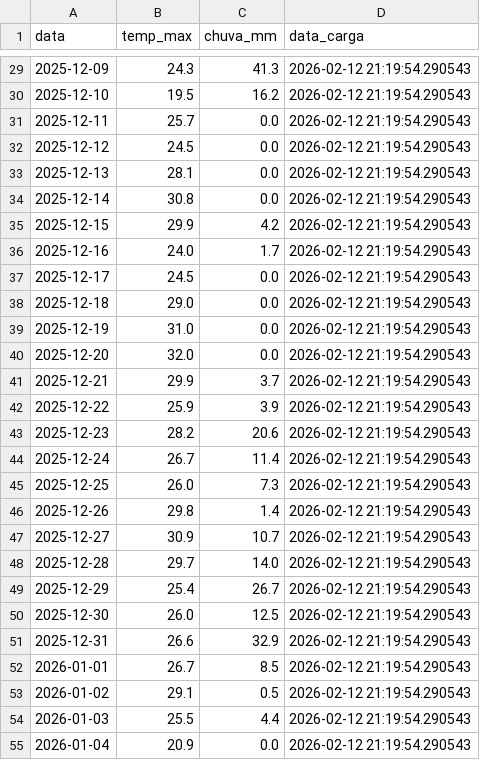
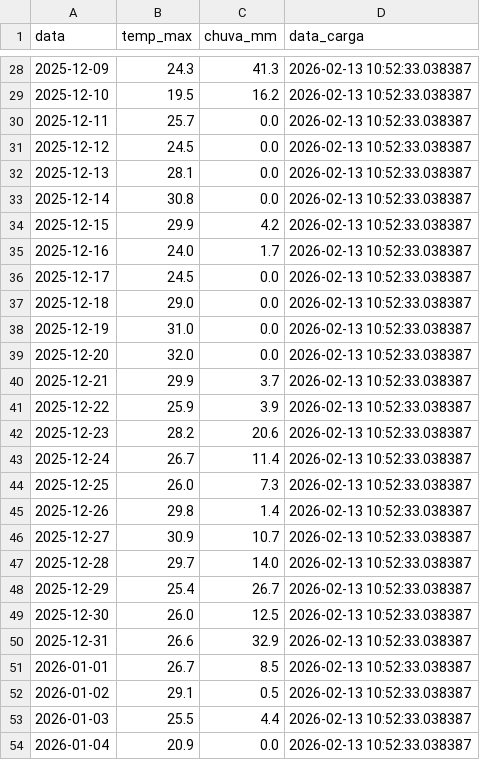
Before and after one commit to henriquereolonpain-sys/monitor-clima-pf, a CSV file: clima_historico_90dias.csv, drawn as a sheet; only a part is shown, gaps mark what is left out; the diff covers the shown part only.

```diff
--- a/clima_historico_90dias.csv
+++ b/clima_historico_90dias.csv
@@ -29,27 +28,27 @@ data,temp_max,chuva_mm,data_carga
-2025-12-09,24.3,41.3,2026-02-12 21:19:54.290543
-2025-12-10,19.5,16.2,2026-02-12 21:19:54.290543
-2025-12-11,25.7,0.0,2026-02-12 21:19:54.290543
-2025-12-12,24.5,0.0,2026-02-12 21:19:54.290543
-2025-12-13,28.1,0.0,2026-02-12 21:19:54.290543
-2025-12-14,30.8,0.0,2026-02-12 21:19:54.290543
-2025-12-15,29.9,4.2,2026-02-12 21:19:54.290543
-2025-12-16,24.0,1.7,2026-02-12 21:19:54.290543
-2025-12-17,24.5,0.0,2026-02-12 21:19:54.290543
-2025-12-18,29.0,0.0,2026-02-12 21:19:54.290543
-2025-12-19,31.0,0.0,2026-02-12 21:19:54.290543
-2025-12-20,32.0,0.0,2026-02-12 21:19:54.290543
-2025-12-21,29.9,3.7,2026-02-12 21:19:54.290543
-2025-12-22,25.9,3.9,2026-02-12 21:19:54.290543
-2025-12-23,28.2,20.6,2026-02-12 21:19:54.290543
-2025-12-24,26.7,11.4,2026-02-12 21:19:54.290543
-2025-12-25,26.0,7.3,2026-02-12 21:19:54.290543
-2025-12-26,29.8,1.4,2026-02-12 21:19:54.290543
-2025-12-27,30.9,10.7,2026-02-12 21:19:54.290543
-2025-12-28,29.7,14.0,2026-02-12 21:19:54.290543
-2025-12-29,25.4,26.7,2026-02-12 21:19:54.290543
-2025-12-30,26.0,12.5,2026-02-12 21:19:54.290543
-2025-12-31,26.6,32.9,2026-02-12 21:19:54.290543
-2026-01-01,26.7,8.5,2026-02-12 21:19:54.290543
-2026-01-02,29.1,0.5,2026-02-12 21:19:54.290543
-2026-01-03,25.5,4.4,2026-02-12 21:19:54.290543
-2026-01-04,20.9,0.0,2026-02-12 21:19:54.290543
+2025-12-09,24.3,41.3,2026-02-13 10:52:33.038387
+2025-12-10,19.5,16.2,2026-02-13 10:52:33.038387
+2025-12-11,25.7,0.0,2026-02-13 10:52:33.038387
+2025-12-12,24.5,0.0,2026-02-13 10:52:33.038387
+2025-12-13,28.1,0.0,2026-02-13 10:52:33.038387
+2025-12-14,30.8,0.0,2026-02-13 10:52:33.038387
+2025-12-15,29.9,4.2,2026-02-13 10:52:33.038387
+2025-12-16,24.0,1.7,2026-02-13 10:52:33.038387
+2025-12-17,24.5,0.0,2026-02-13 10:52:33.038387
+2025-12-18,29.0,0.0,2026-02-13 10:52:33.038387
+2025-12-19,31.0,0.0,2026-02-13 10:52:33.038387
+2025-12-20,32.0,0.0,2026-02-13 10:52:33.038387
+2025-12-21,29.9,3.7,2026-02-13 10:52:33.038387
+2025-12-22,25.9,3.9,2026-02-13 10:52:33.038387
+2025-12-23,28.2,20.6,2026-02-13 10:52:33.038387
+2025-12-24,26.7,11.4,2026-02-13 10:52:33.038387
+2025-12-25,26.0,7.3,2026-02-13 10:52:33.038387
+2025-12-26,29.8,1.4,2026-02-13 10:52:33.038387
+2025-12-27,30.9,10.7,2026-02-13 10:52:33.038387
+2025-12-28,29.7,14.0,2026-02-13 10:52:33.038387
+2025-12-29,25.4,26.7,2026-02-13 10:52:33.038387
+2025-12-30,26.0,12.5,2026-02-13 10:52:33.038387
+2025-12-31,26.6,32.9,2026-02-13 10:52:33.038387
+2026-01-01,26.7,8.5,2026-02-13 10:52:33.038387
+2026-01-02,29.1,0.5,2026-02-13 10:52:33.038387
+2026-01-03,25.5,4.4,2026-02-13 10:52:33.038387
+2026-01-04,20.9,0.0,2026-02-13 10:52:33.038387
```
Also changed, not shown: 1 added row, 1 removed row and 82 edited cells elsewhere in this file.
